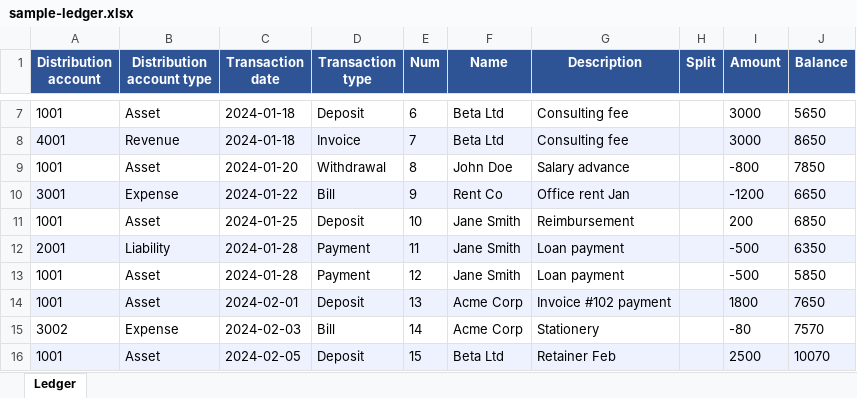
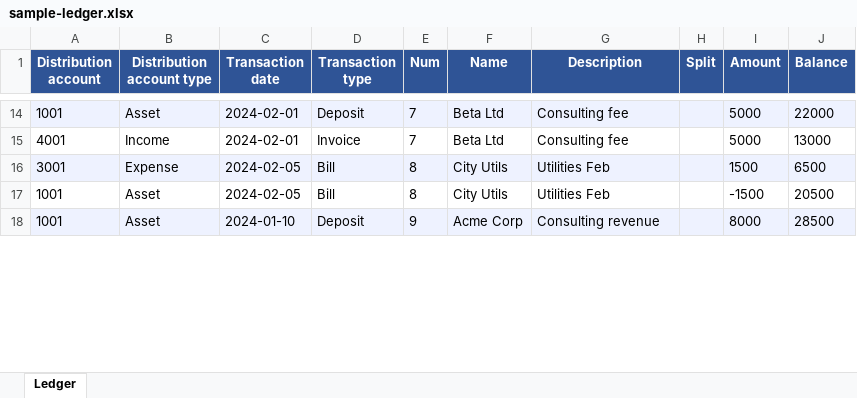
Before and after one commit to lovenishpurohit111/ledger-insight-ai, an Excel workbook: public/samples/sample-ledger.xlsx, sheet Ledger, drawn as a sheet; only a part is shown, gaps mark what is left out; values as stored, in another font and other column widths than the file's, no borders; removed rows and columns are numbered as before the commit, all else as after; the diff covers the shown part only; the diff names each change by its address in the sheet, - before the commit and + after, or states it on an @@ line.

Commit message:
Fix sample-ledger.xlsx: balanced balance sheet, correct Income type, proper double-entry data

```diff
--- a/public/samples/sample-ledger.xlsx (sheet Ledger)
+++ b/public/samples/sample-ledger.xlsx (sheet Ledger)
-A14:J14 fill: none
+A14:J14 fill: #EEF2FF
-C14:C15 (Transaction date): 2024-01-18
+C14:C15 (Transaction date): 2024-02-01
-E14 (Num): 6
+E14 (Num): 7
-I14:I15 (Amount): 3000
+I14:I15 (Amount): 5000
-J14 (Balance): 5650
+J14 (Balance): 22000
-A15:J15 fill: #EEF2FF
+A15:J15 fill: none
-B15 (Distribution account type): Revenue
+B15 (Distribution account type): Income
-J15 (Balance): 8650
+J15 (Balance): 13000
-row 9: 1001 | Asset | 2024-01-20 | Withdrawal | 8 | John Doe | Salary advance |  | -800 | 7850
-C16 (Transaction date): 2024-01-22
+C16 (Transaction date): 2024-02-05
-E16 (Num): 9
+E16 (Num): 8
-F16 (Name): Rent Co
+F16 (Name): City Utils
-G16 (Description): Office rent Jan
+G16 (Description): Utilities Feb
-I16 (Amount): -1200
+I16 (Amount): 1500
-J16 (Balance): 6650
+J16 (Balance): 6500
-C17 (Transaction date): 2024-01-25
+C17 (Transaction date): 2024-02-05
-D17 (Transaction type): Deposit
+D17 (Transaction type): Bill
-E17 (Num): 10
+E17 (Num): 8
-F17 (Name): Jane Smith
+F17 (Name): City Utils
-G17 (Description): Reimbursement
+G17 (Description): Utilities Feb
-I17 (Amount): 200
+I17 (Amount): -1500
-J17 (Balance): 6850
+J17 (Balance): 20500
-row 12: 2001 | Liability | 2024-01-28 | Payment | 11 | Jane Smith | Loan payment |  | -500 | 6350
-row 13: 1001 | Asset | 2024-01-28 | Payment | 12 | Jane Smith | Loan payment |  | -500 | 5850
-C18 (Transaction date): 2024-02-01
+C18 (Transaction date): 2024-01-10
-E18 (Num): 13
+E18 (Num): 9
-G18 (Description): Invoice #102 payment
+G18 (Description): Consulting revenue
-I18 (Amount): 1800
+I18 (Amount): 8000
-J18 (Balance): 7650
+J18 (Balance): 28500
-row 15: 3002 | Expense | 2024-02-03 | Bill | 14 | Acme Corp | Stationery |  | -80 | 7570
-row 16: 1001 | Asset | 2024-02-05 | Deposit | 15 | Beta Ltd | Retainer Feb |  | 2500 | 10070
```
Also changed, not shown: 7 added rows, 4 removed rows, 30 edited cells and cell formats elsewhere in this sheet.
